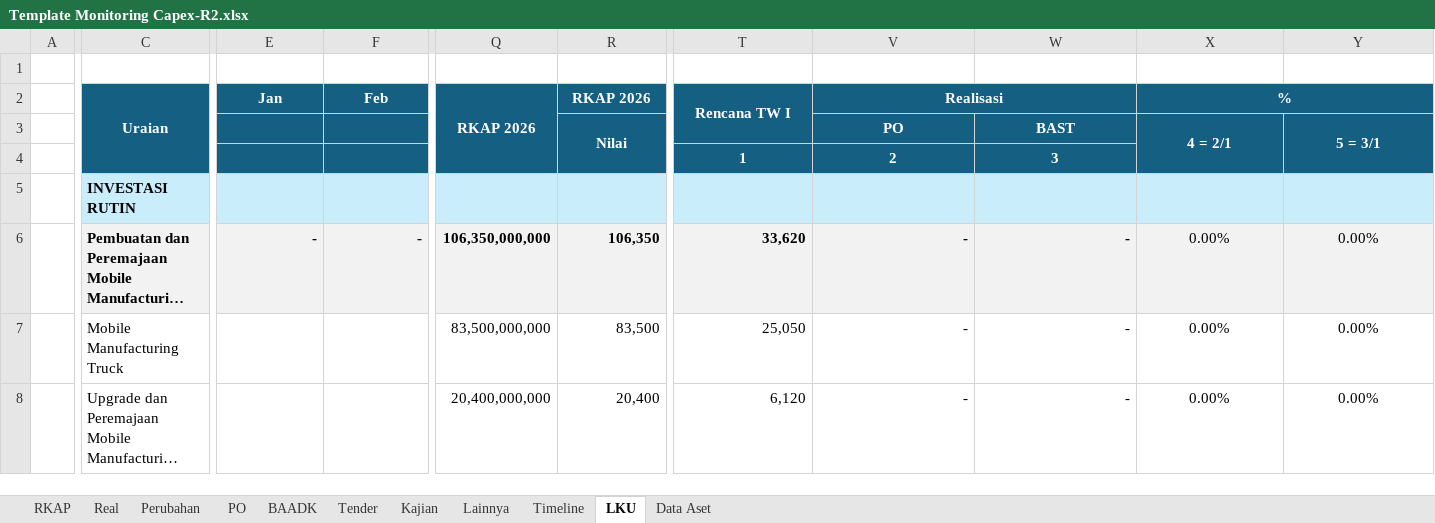
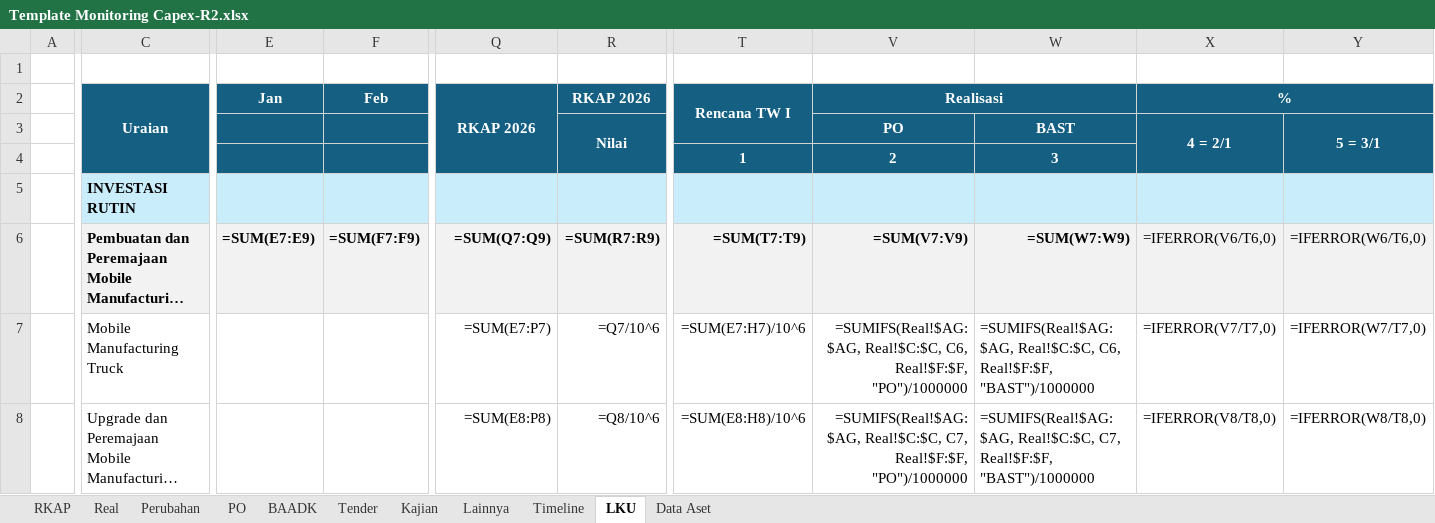
Before and after one commit to Akramz15/Capex-PT-Dahana, an Excel workbook: backend/templates/Template Monitoring Capex-R2.xlsx, sheet LKU, drawn as a sheet; only a part is shown, gaps mark what is left out; long unchanged cells end in …; values as stored, in another font and other column widths than the file's, no borders; formulas without a stored value are shown as written; charts and pictures not drawn; the diff covers the shown part only; the diff names each change by its address in the sheet, - before the commit and + after, or states it on an @@ line.

```diff
--- a/backend/templates/Template Monitoring Capex-R2.xlsx (sheet LKU)
+++ b/backend/templates/Template Monitoring Capex-R2.xlsx (sheet LKU)
-E6 (Jan): -
+E6 (Jan): =SUM(E7:E9)
-F6 (Feb): -
+F6 (Feb): =SUM(F7:F9)
-Q6 (RKAP 2026): 106,350,000,000
+Q6 (RKAP 2026): =SUM(Q7:Q9)
-R6 (RKAP 2026): 106,350
+R6 (RKAP 2026): =SUM(R7:R9)
-T6 (Rencana TW I): 33,620
+T6 (Rencana TW I): =SUM(T7:T9)
-V6 (Realisasi): -
+V6 (Realisasi): =SUM(V7:V9)
-W6: -
+W6: =SUM(W7:W9)
-X6 (%): 0.00%
+X6 (%): =IFERROR(V6/T6,0)
-Y6: 0.00%
+Y6: =IFERROR(W6/T6,0)
-Q7 (RKAP 2026): 83,500,000,000
+Q7 (RKAP 2026): =SUM(E7:P7)
-R7 (RKAP 2026): 83,500
+R7 (RKAP 2026): =Q7/10^6
-T7 (Rencana TW I): 25,050
+T7 (Rencana TW I): =SUM(E7:H7)/10^6
-V7 (Realisasi): -
+V7 (Realisasi): =SUMIFS(Real!$AG:$AG, Real!$C:$C, C6, Real!$F:$F, "PO")/1000000
-W7: -
+W7: =SUMIFS(Real!$AG:$AG, Real!$C:$C, C6, Real!$F:$F, "BAST")/1000000
-X7 (%): 0.00%
+X7 (%): =IFERROR(V7/T7,0)
-Y7: 0.00%
+Y7: =IFERROR(W7/T7,0)
-Q8 (RKAP 2026): 20,400,000,000
+Q8 (RKAP 2026): =SUM(E8:P8)
-R8 (RKAP 2026): 20,400
+R8 (RKAP 2026): =Q8/10^6
-T8 (Rencana TW I): 6,120
+T8 (Rencana TW I): =SUM(E8:H8)/10^6
-V8 (Realisasi): -
+V8 (Realisasi): =SUMIFS(Real!$AG:$AG, Real!$C:$C, C7, Real!$F:$F, "PO")/1000000
-W8: -
+W8: =SUMIFS(Real!$AG:$AG, Real!$C:$C, C7, Real!$F:$F, "BAST")/1000000
-X8 (%): 0.00%
+X8 (%): =IFERROR(V8/T8,0)
-Y8: 0.00%
+Y8: =IFERROR(W8/T8,0)
```
Also changed, not shown: 907 edited cells elsewhere in this sheet, sheet Timeline, sheet RKAP, sheet Real, sheet Lainnya, sheet Tender, sheet PO, 3 more sheets, hidden cells, charts or pictures, 1 other file.
